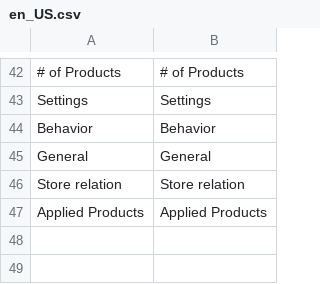
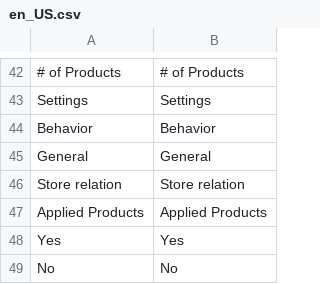
Before and after one commit to spryker/product-label-gui, a CSV file: data/translation/Zed/en_US.csv, drawn as a sheet; only a part is shown, gaps mark what is left out.

```diff
--- a/data/translation/Zed/en_US.csv
+++ b/data/translation/Zed/en_US.csv
@@ -47 +47,3 @@ General,General
 "Applied Products","Applied Products"
+Yes,Yes
+No,No
```
Also changed, not shown: 1 other file.
